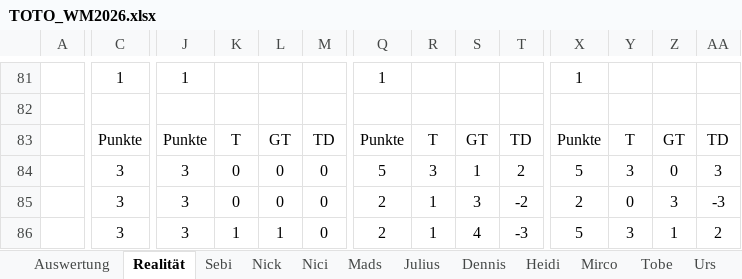
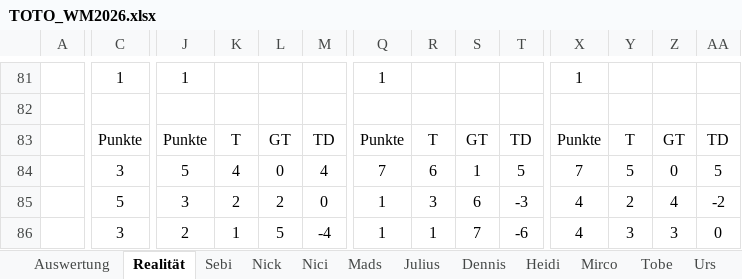
Before and after one commit to Dummisa/toto-wm2026, an Excel workbook: toto-dashboard/data/TOTO_WM2026.xlsx, sheet Realität, drawn as a sheet; only a part is shown, gaps mark what is left out; values as stored, in another font and other column widths than the file's, no borders; the diff covers the shown part only; the diff names each change by its address in the sheet, - before the commit and + after, or states it on an @@ line.

```diff
--- a/toto-dashboard/data/TOTO_WM2026.xlsx (sheet Realität)
+++ b/toto-dashboard/data/TOTO_WM2026.xlsx (sheet Realität)
-J84: 3
+J84: 5
-K84: 0
+K84: 4
-M84: 0
+M84: 4
-Q84: 5
+Q84: 7
-R84: 3
+R84: 6
-T84: 2
+T84: 5
-X84: 5
+X84: 7
-Y84: 3
+Y84: 5
-AA84: 3
+AA84: 5
-C85: 3
+C85: 5
-K85: 0
+K85: 2
-L85: 0
+L85: 2
-Q85:Q86: 2
+Q85:Q86: 1
-R85: 1
+R85: 3
-S85: 3
+S85: 6
-T85: -2
+T85: -3
-X85: 2
+X85: 4
-Y85: 0
+Y85: 2
-Z85: 3
+Z85: 4
-AA85: -3
+AA85: -2
-J86: 3
+J86: 2
-L86: 1
+L86: 5
-M86: 0
+M86: -4
-S86: 4
+S86: 7
-T86: -3
+T86: -6
-X86: 5
+X86: 4
-Z86: 1
+Z86: 3
-AA86: 2
+AA86: 0
```
Also changed, not shown: 7 added rows, 7 removed rows, 252 edited cells and cell formats elsewhere in this sheet, sheet Auswertung, sheet Julius, sheet Vito+Jonas, sheet Nici, sheet Colin, sheet Claude (out of competition), 12 more sheets, formulas that keep their value, 1 other file.
